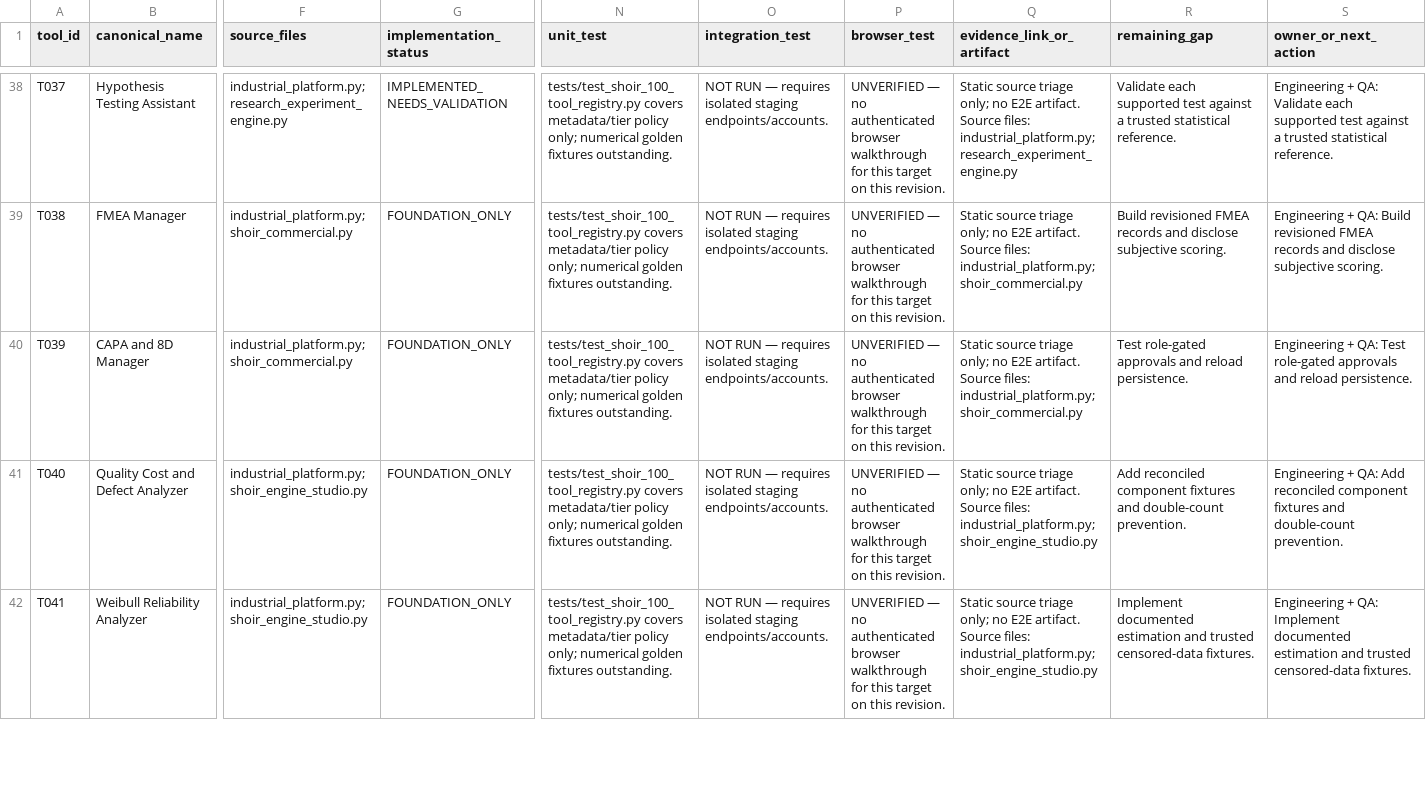
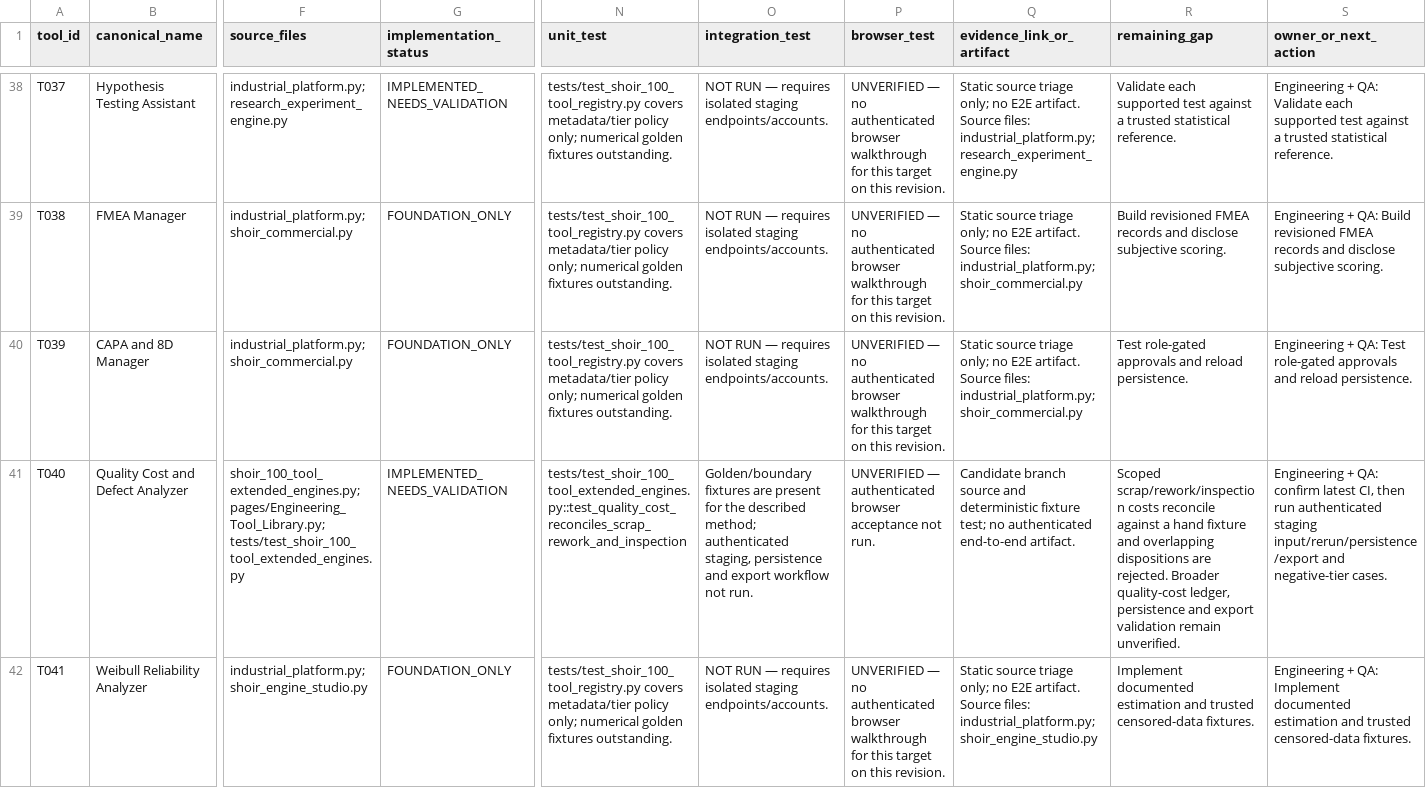
Before and after one commit to MSJ1708/shoir-ie, a CSV file: docs/SHOIR_100_TOOL_IMPLEMENTATION_MATRIX.csv, drawn as a sheet; only a part is shown, gaps mark what is left out; the diff covers the shown part only; the diff names each change by its address in the sheet, - before the commit and + after, or states it on an @@ line.

Commit message:
Update implementation matrix for newly wired and tested specialist methods

```diff
--- a/docs/SHOIR_100_TOOL_IMPLEMENTATION_MATRIX.csv
+++ b/docs/SHOIR_100_TOOL_IMPLEMENTATION_MATRIX.csv
-F41 (source_files): industrial_platform.py; shoir_engine_studio.py
+F41 (source_files): shoir_100_tool_extended_engines.py; pages/Engineering_Tool_Library.py; tests/test_shoir_100_tool_extended_engines.py
-G41 (implementation_status): FOUNDATION_ONLY
+G41 (implementation_status): IMPLEMENTED_NEEDS_VALIDATION
-N41 (unit_test): tests/test_shoir_100_tool_registry.py covers metadata/tier policy only; numerical golden fixtures outstanding.
+N41 (unit_test): tests/test_shoir_100_tool_extended_engines.py::test_quality_cost_reconciles_scrap_rework_and_inspection
-O41 (integration_test): NOT RUN — requires isolated staging endpoints/accounts.
+O41 (integration_test): Golden/boundary fixtures are present for the described method; authenticated staging, persistence and export workflow not run.
-P41 (browser_test): UNVERIFIED — no authenticated browser walkthrough for this target on this revision.
+P41 (browser_test): UNVERIFIED — authenticated browser acceptance not run.
-Q41 (evidence_link_or_artifact): Static source triage only; no E2E artifact. Source files: industrial_platform.py; shoir_engine_studio.py
+Q41 (evidence_link_or_artifact): Candidate branch source and deterministic fixture test; no authenticated end-to-end artifact.
-R41 (remaining_gap): Add reconciled component fixtures and double-count prevention.
+R41 (remaining_gap): Scoped scrap/rework/inspection costs reconcile against a hand fixture and overlapping dispositions are rejected. Broader quality-cost ledger, persistence and export validation remain unverified.
-S41 (owner_or_next_action): …+ QA: Add reconciled component fixtures and double-count prevention.
+S41 (owner_or_next_action): …+ QA: confirm latest CI, then run authenticated staging input/rerun/persistence/export and negative-tier cases.
```
Also changed, not shown: 84 edited cells elsewhere in this file.
